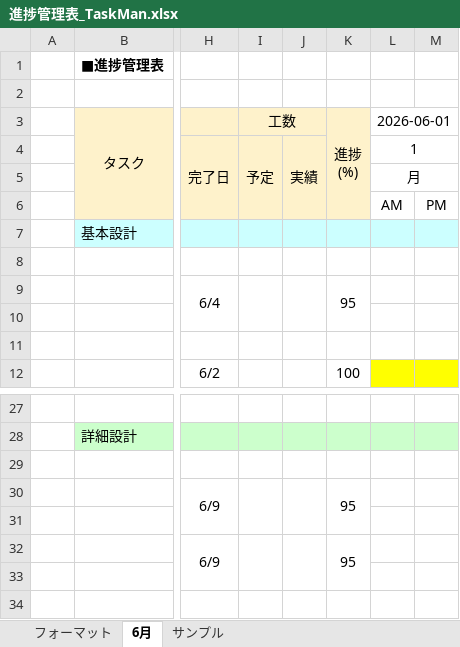
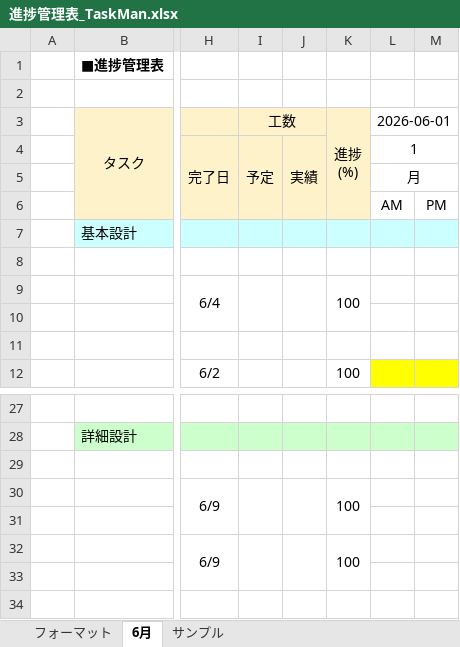
Before and after one commit to comsize-seiyama/TaskMan, an Excel workbook: document/進捗管理表_TaskMan.xlsx, sheet 6月, drawn as a sheet; only a part is shown, gaps mark what is left out; values as stored, in another font and other column widths than the file's, no borders; the diff names each change by its address in the sheet, - before the commit and + after, or states it on an @@ line.

Commit message:
ログアウト機能のユースケース記述を修正、進捗管理表を更新

```diff
--- a/document/進捗管理表_TaskMan.xlsx (sheet 6月)
+++ b/document/進捗管理表_TaskMan.xlsx (sheet 6月)
-K9 (進捗 (%)): 95
+K9 (進捗 (%)): 100
-K30 (進捗 (%)): 95
+K30 (進捗 (%)): 100
-K32 (進捗 (%)): 95
+K32 (進捗 (%)): 100
```
Also changed, not shown: document/ログアウト機能_詳細設計書.xlsx.
